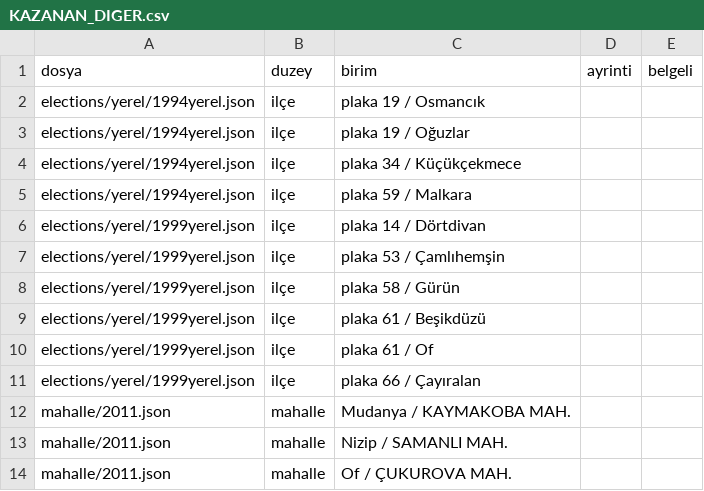
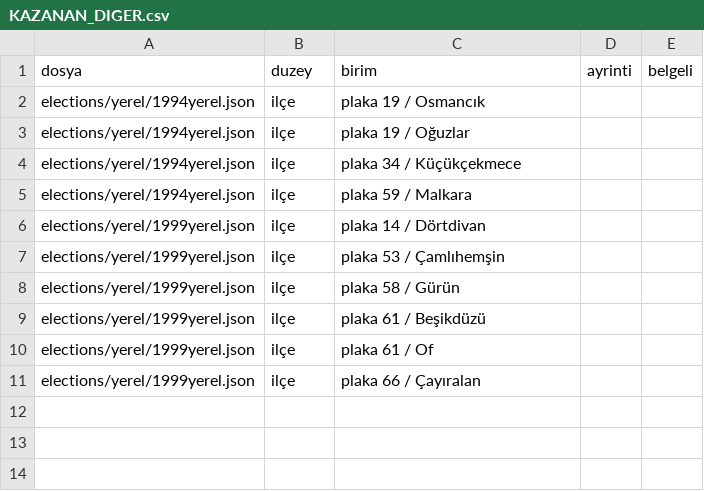
Before and after one commit to hamiKumbasae/turkiye-secim-haritasi, a CSV file: docs/rapor/veri_denetimi/KAZANAN_DIGER.csv, drawn as a sheet; the diff names each change by its address in the sheet, - before the commit and + after, or states it on an @@ line.

```diff
--- a/docs/rapor/veri_denetimi/KAZANAN_DIGER.csv
+++ b/docs/rapor/veri_denetimi/KAZANAN_DIGER.csv
-row 12: mahalle/2011.json | mahalle | Mudanya / KAYMAKOBA MAH.
-row 13: mahalle/2011.json | mahalle | Nizip / SAMANLI MAH.
-row 14: mahalle/2011.json | mahalle | Of / ÇUKUROVA MAH.
```
Also changed, not shown: docs/rapor/veri_denetimi/MAHALLE_SECMEN_SICRAMASI.csv, docs/rapor/veri_denetimi/OY_TOPLAMI_TUTMUYOR.csv, 41 other files.
